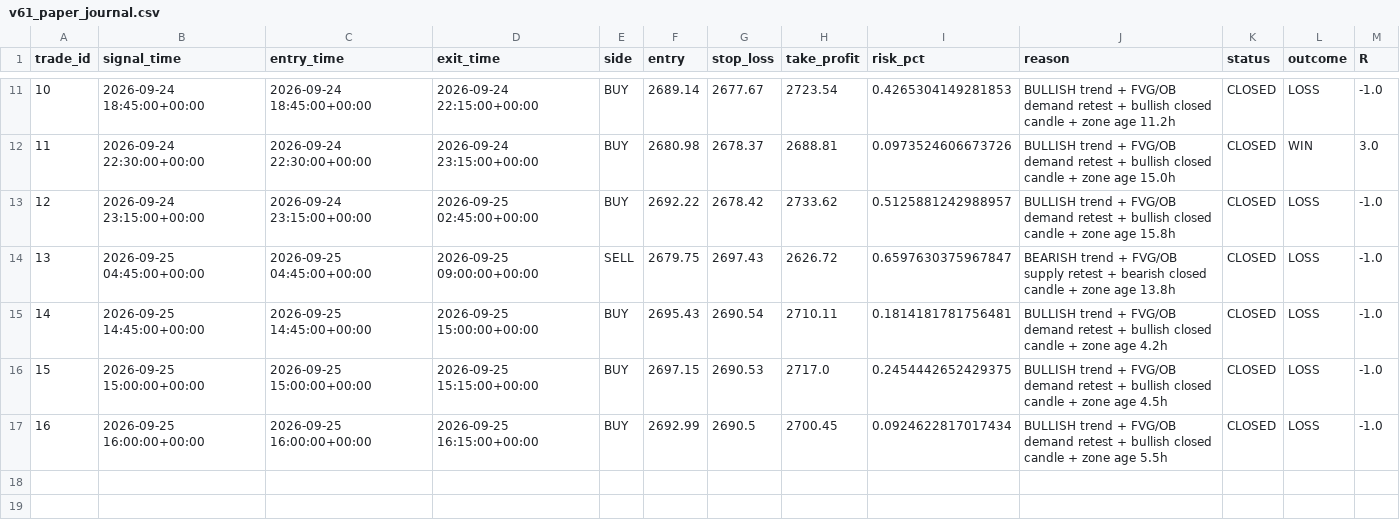
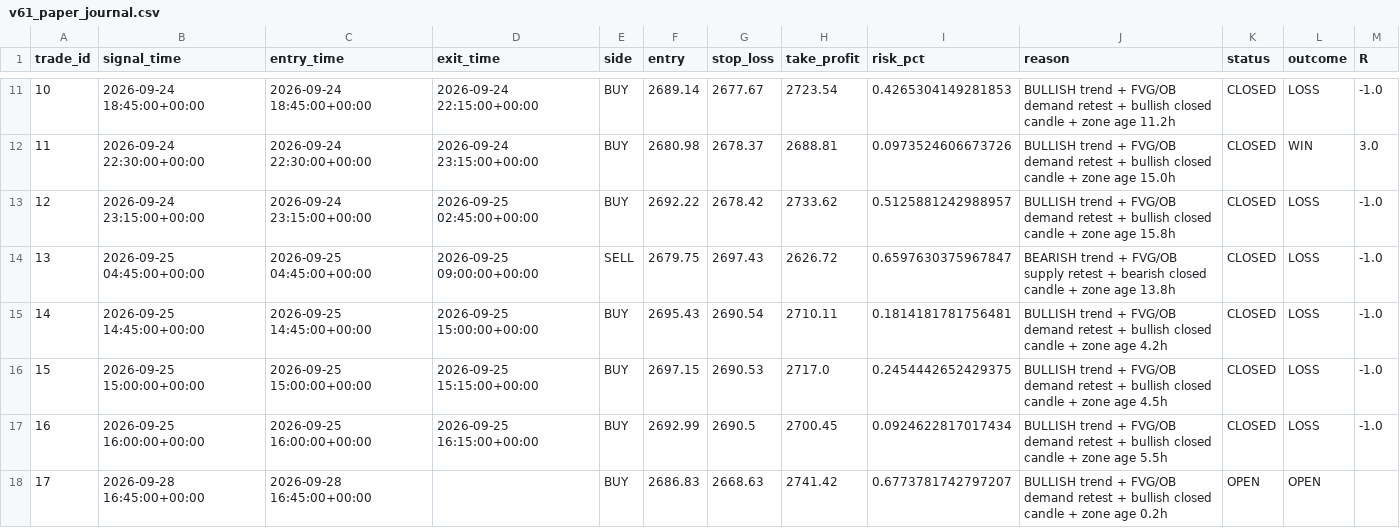
Before and after one commit to R0hit-kum4r/ETH-V61-Paper-Agent, a CSV file: v61_paper_journal.csv, drawn as a sheet; only a part is shown, gaps mark what is left out.

```diff
--- a/v61_paper_journal.csv
+++ b/v61_paper_journal.csv
@@ -17 +17,2 @@ trade_id,signal_time,entry_time,exit_time,side,entry,stop_loss,take_profit,risk_
 16,2026-09-25 16:00:00+00:00,2026-09-25 16:00:00+00:00,2026-09-25 16:15:00+00:00,BUY,2692.99,2690.5,2700.45,0.0924622817017434,BULLISH trend + FVG/OB demand retest + bullish closed candle + zone age 5.5h,CLOSED,LOSS,-1.0
+17,2026-09-28 16:45:00+00:00,2026-09-28 16:45:00+00:00,,BUY,2686.83,2668.63,2741.42,0.6773781742797207,BULLISH trend + FVG/OB demand retest + bullish closed candle + zone age 0.2h,OPEN,OPEN,
```
